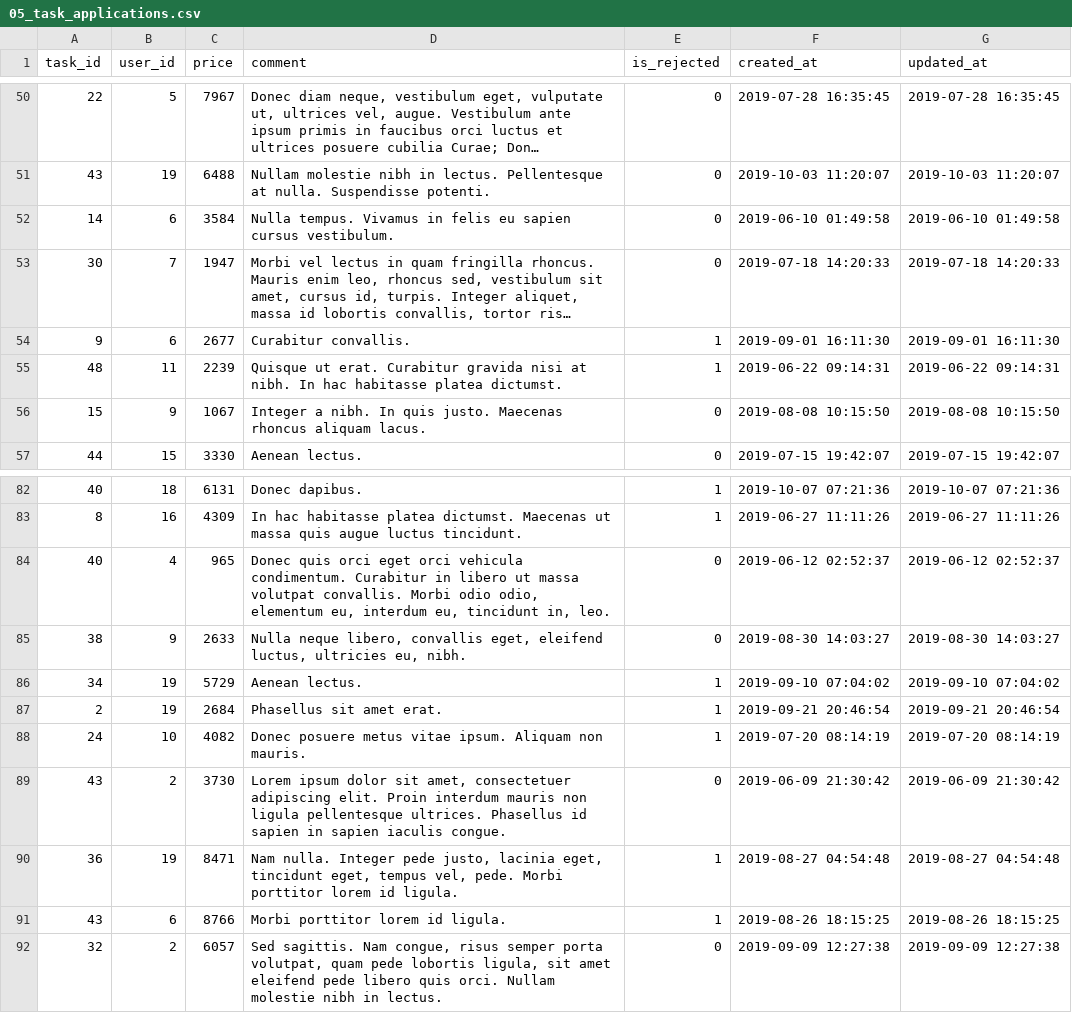
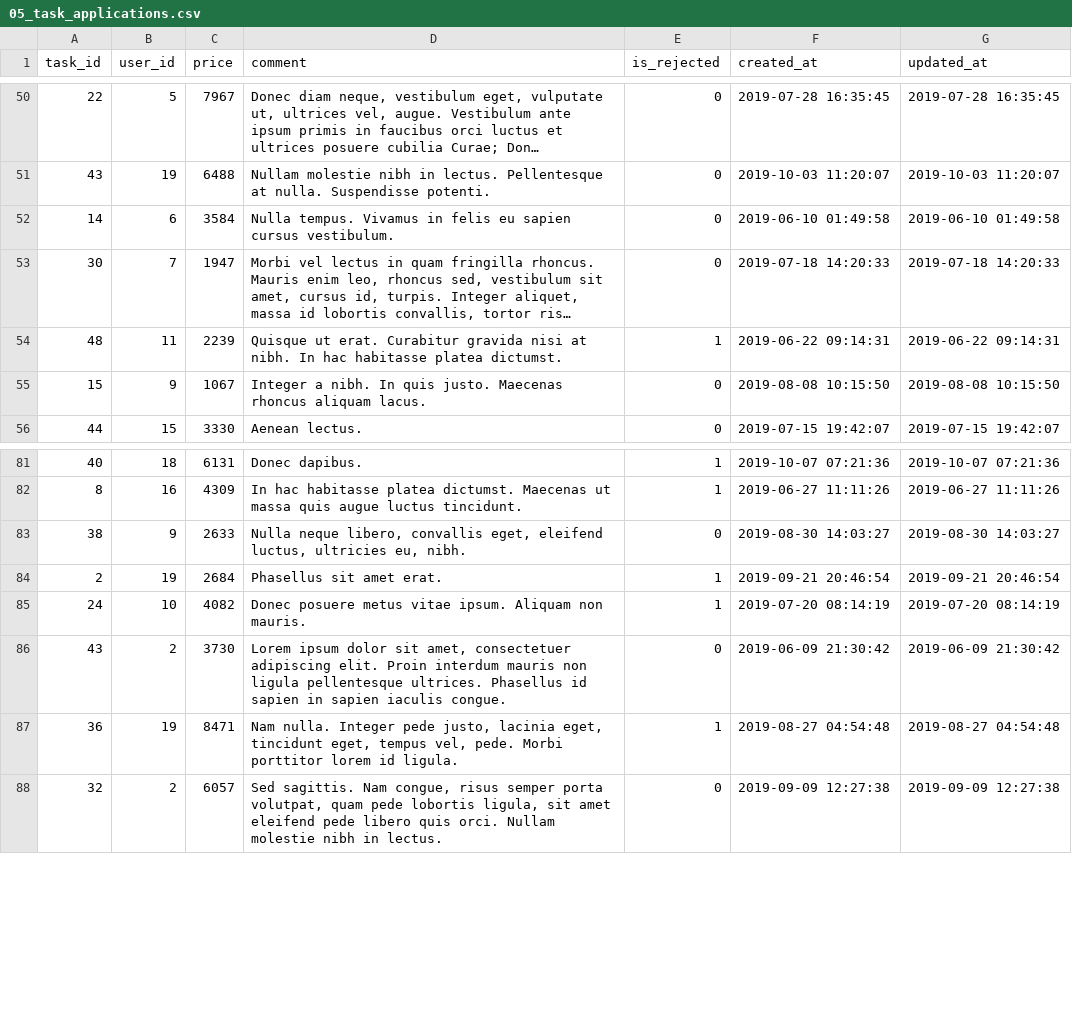
Before and after one commit to htmlacademy-yii/792223-task-force-1, a CSV file: data/05_task_applications.csv, drawn as a sheet; only a part is shown, gaps mark what is left out; long unchanged cells end in …; the diff names each change by its address in the sheet, - before the commit and + after, or states it on an @@ line.

Commit message:
fix schema and dataset
fix duplicates

```diff
--- a/data/05_task_applications.csv
+++ b/data/05_task_applications.csv
-row 54: 9 | 6 | 2677 | Curabitur convallis. | 1 | 2019-09-01 16:11:30 | 2019-09-01 16:11:30
-row 84: 40 | 4 | 965 | Donec quis orci eget orci vehicula condimentum. Curabitur in libero ut massa volutpat convallis. Morbi odio odio, elementum eu, interdum eu, tincidunt in, leo. | 0 | 2019-06-12 02:52:37 | 2019-06-12 02:52:37
-row 86: 34 | 19 | 5729 | Aenean lectus. | 1 | 2019-09-10 07:04:02 | 2019-09-10 07:04:02
-row 91: 43 | 6 | 8766 | Morbi porttitor lorem id ligula. | 1 | 2019-08-26 18:15:25 | 2019-08-26 18:15:25
```
Also changed, not shown: data/01_locations.csv, data/06_task_reviews.csv, 1 other file.
